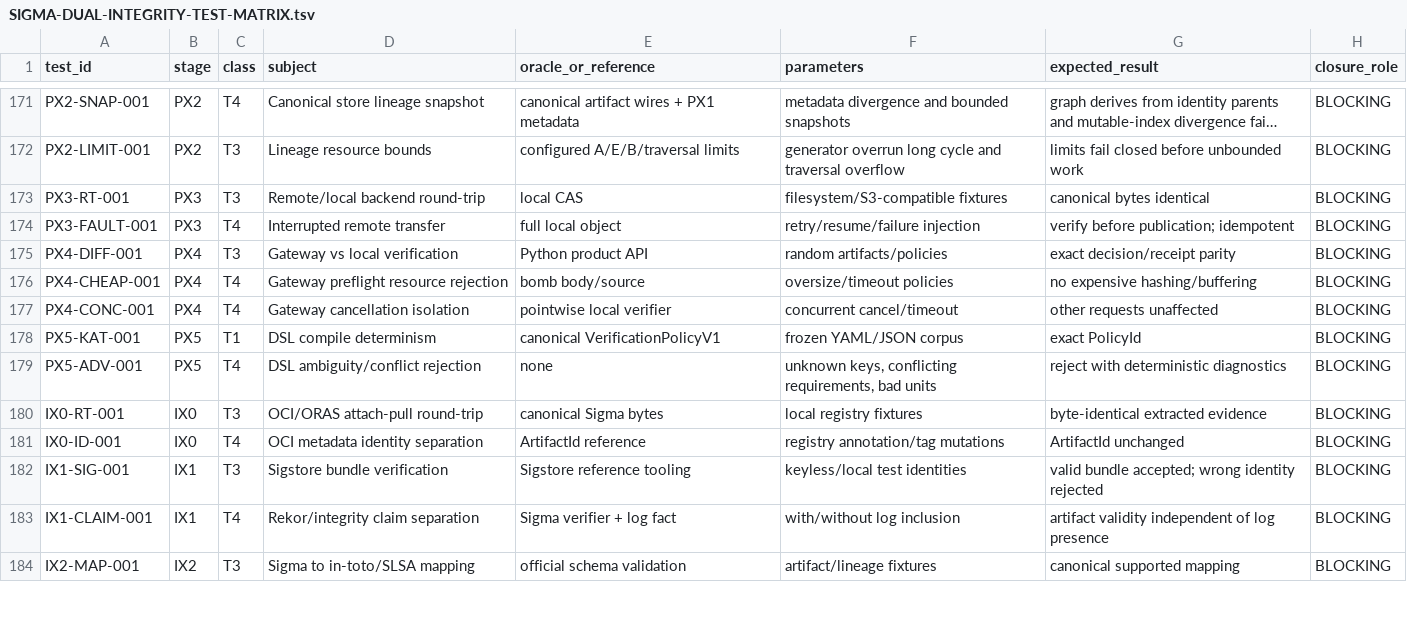
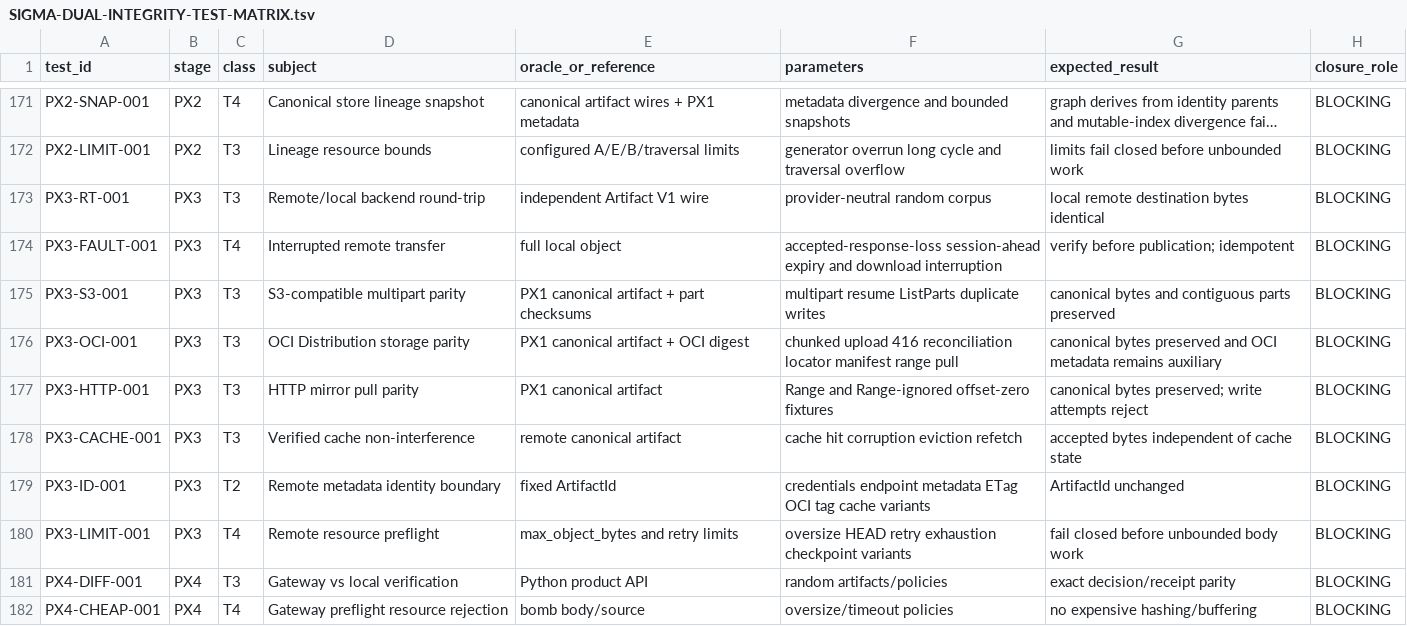
Before and after one commit to alfredoVallejoM/sigma-framework, a TSV file: docs/product-closure/SIGMA-DUAL-INTEGRITY-TEST-MATRIX.tsv, drawn as a sheet; only a part is shown, gaps mark what is left out; the shorter side is filled out with more unchanged rows; long unchanged cells end in …; the diff names each change by its address in the sheet, - before the commit and + after, or states it on an @@ line.

Commit message:
docs(px3): expand blocking backend and resource matrix

```diff
--- a/docs/product-closure/SIGMA-DUAL-INTEGRITY-TEST-MATRIX.tsv
+++ b/docs/product-closure/SIGMA-DUAL-INTEGRITY-TEST-MATRIX.tsv
-E173 (oracle_or_reference): local CAS
+E173 (oracle_or_reference): independent Artifact V1 wire
-F173 (parameters): filesystem/S3-compatible fixtures
+F173 (parameters): provider-neutral random corpus
-G173 (expected_result): canonical bytes identical
+G173 (expected_result): local remote destination bytes identical
-F174 (parameters): retry/resume/failure injection
+F174 (parameters): accepted-response-loss session-ahead expiry and download interruption
+row 175: PX3-S3-001 | PX3 | T3 | S3-compatible multipart parity | PX1 canonical artifact + part checksums | multipart resume ListParts duplicate writes | canonical bytes and contiguous parts preserved | BLOCKING
+row 176: PX3-OCI-001 | PX3 | T3 | OCI Distribution storage parity | PX1 canonical artifact + OCI digest | chunked upload 416 reconciliation locator manifest range pull | canonical bytes preserved and OCI metadata remains auxiliary | BLOCKING
+row 177: PX3-HTTP-001 | PX3 | T3 | HTTP mirror pull parity | PX1 canonical artifact | Range and Range-ignored offset-zero fixtures | canonical bytes preserved; write attempts reject | BLOCKING
+row 178: PX3-CACHE-001 | PX3 | T3 | Verified cache non-interference | remote canonical artifact | cache hit corruption eviction refetch | accepted bytes independent of cache state | BLOCKING
+row 179: PX3-ID-001 | PX3 | T2 | Remote metadata identity boundary | fixed ArtifactId | credentials endpoint metadata ETag OCI tag cache variants | ArtifactId unchanged | BLOCKING
+row 180: PX3-LIMIT-001 | PX3 | T4 | Remote resource preflight | max_object_bytes and retry limits | oversize HEAD retry exhaustion checkpoint variants | fail closed before unbounded body work | BLOCKING
```
